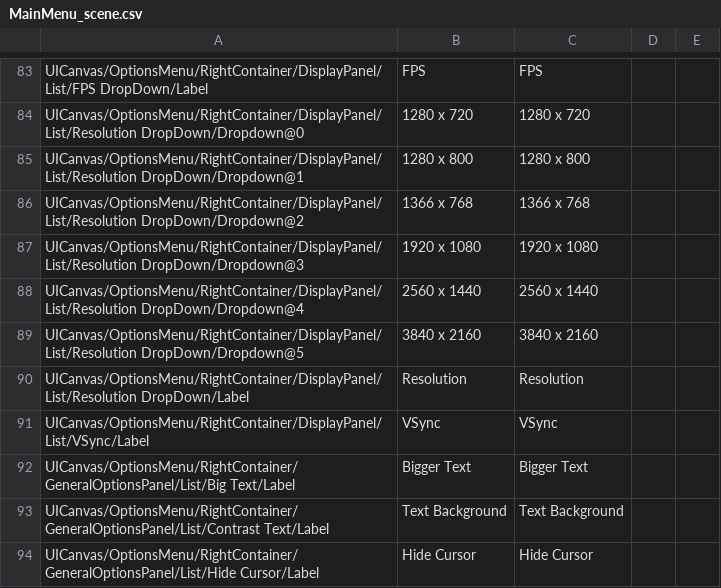
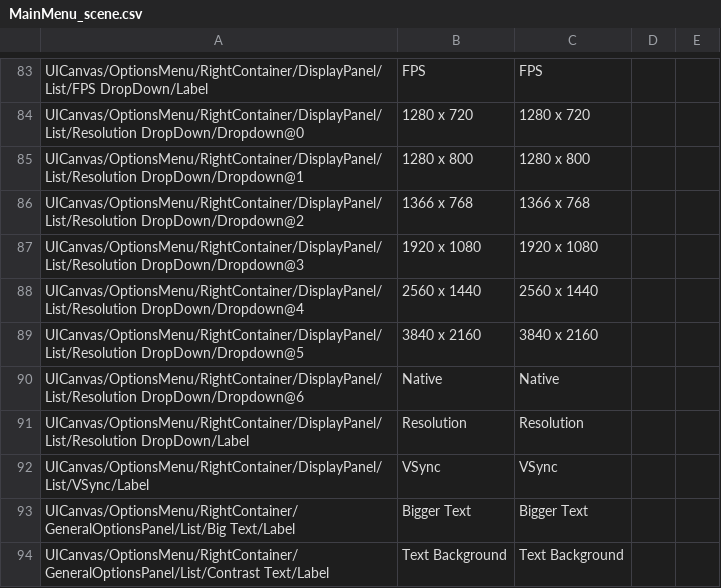
Before and after one commit to randomerz/Slider, a CSV file: Slider/Assets/StreamingAssets/Localizations/English/MainMenu_scene.csv, drawn as a sheet; only a part is shown, gaps mark what is left out; the shorter side is filled out with more unchanged rows; the diff names each change by its address in the sheet, - before the commit and + after, or states it on an @@ line.

```diff
--- a/Slider/Assets/StreamingAssets/Localizations/English/MainMenu_scene.csv
+++ b/Slider/Assets/StreamingAssets/Localizations/English/MainMenu_scene.csv
+row 90: UICanvas/OptionsMenu/RightContainer/DisplayPanel/List/Resolution DropDown/Dropdown@6 | Native | Native
```
Also changed, not shown: Slider/Assets/StreamingAssets/Localizations/English/Desert_scene.csv, Slider/Assets/StreamingAssets/Localizations/English/UICanvas_prefab.csv, 46 other files.
